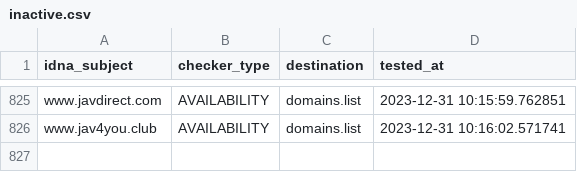
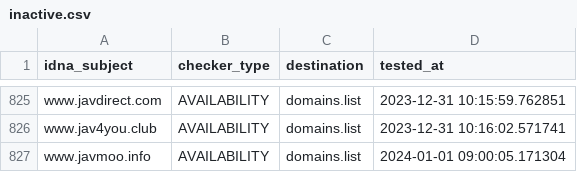
Before and after one commit to Ultimate-Hosts-Blacklist/Bad_JAV_Sites, a CSV file: .pyfunceble/inactive.csv, drawn as a sheet; only a part is shown, gaps mark what is left out.

```diff
--- a/.pyfunceble/inactive.csv
+++ b/.pyfunceble/inactive.csv
@@ -826 +826,2 @@ www.javdirect.com,AVAILABILITY,domains.list,2023-12-31 10:15:59.762851
 www.jav4you.club,AVAILABILITY,domains.list,2023-12-31 10:16:02.571741
+www.javmoo.info,AVAILABILITY,domains.list,2024-01-01 09:00:05.171304
```
Also changed, not shown: 18 other files.
